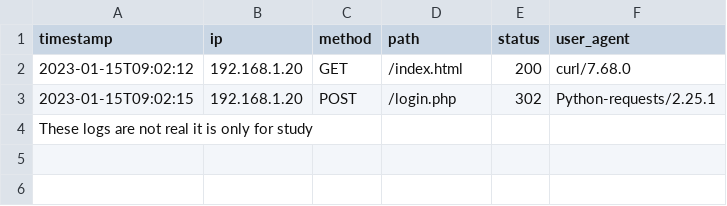
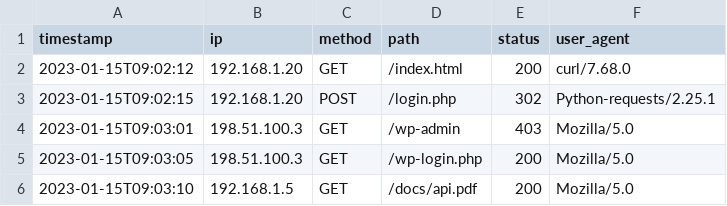
Before and after one commit to ThiagoMaria-SecurityIT/Cybersecurity-Data-Analysis-for-Beginners, a CSV file: datasets/sample_logs/web_access.csv, drawn as a sheet; removed rows and columns are numbered as before the commit, all else as after; the diff names each change by its address in the sheet, - before the commit and + after, or states it on an @@ line.

Commit message:
Update web_access.csv

```diff
--- a/datasets/sample_logs/web_access.csv
+++ b/datasets/sample_logs/web_access.csv
-row 4: These logs are not real it is only for study
+row 4: 2023-01-15T09:03:01 | 198.51.100.3 | GET | /wp-admin | 403 | Mozilla/5.0
+row 5: 2023-01-15T09:03:05 | 198.51.100.3 | GET | /wp-login.php | 200 | Mozilla/5.0
+row 6: 2023-01-15T09:03:10 | 192.168.1.5 | GET | /docs/api.pdf | 200 | Mozilla/5.0
```
